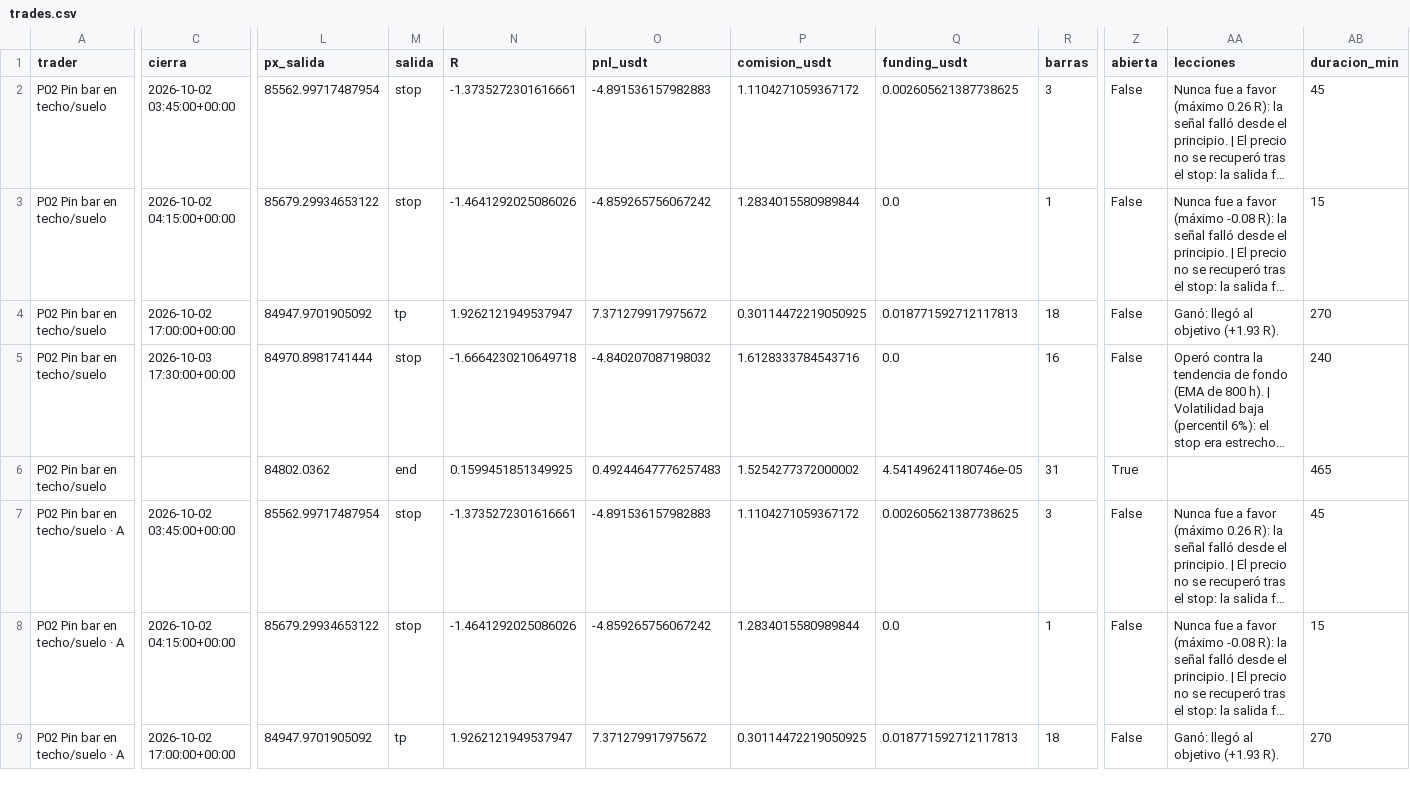
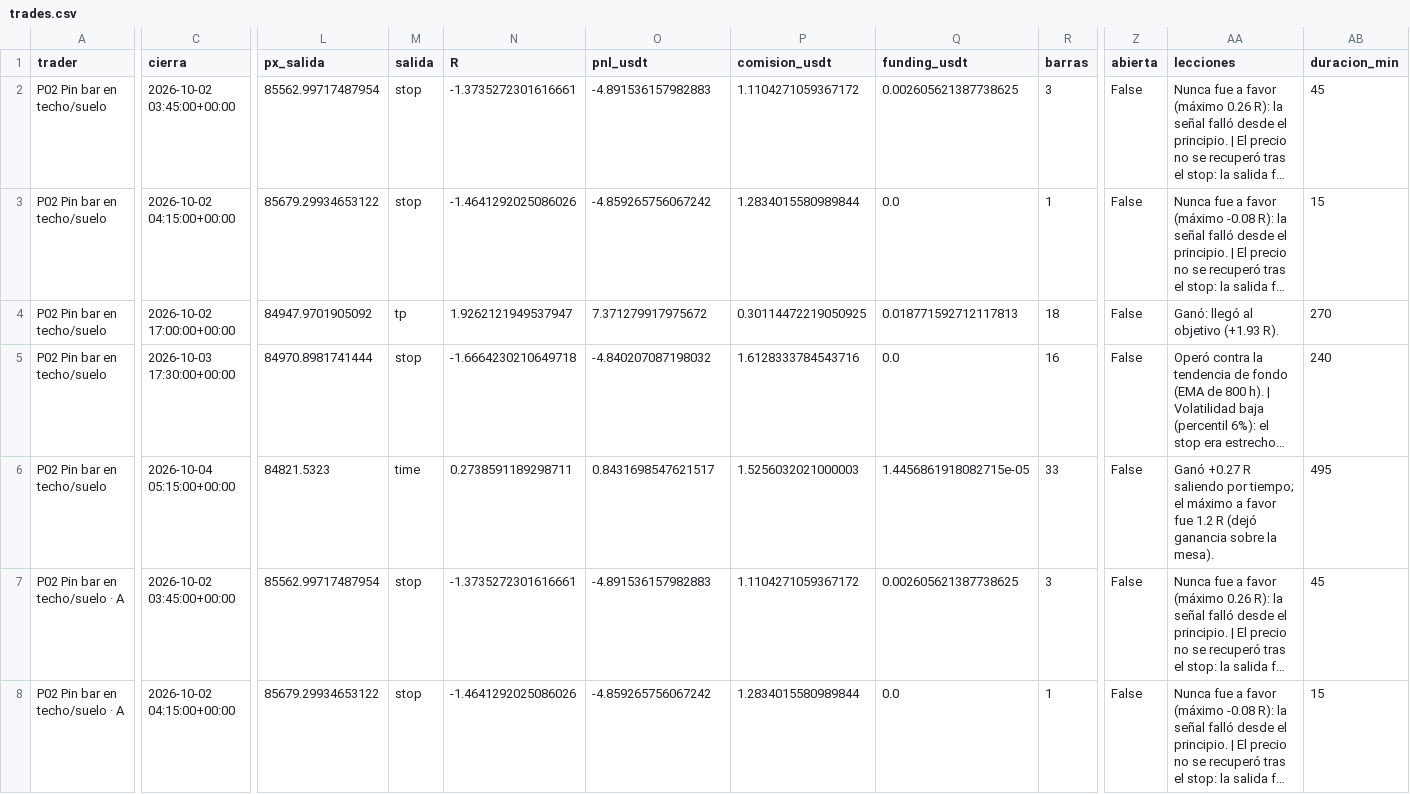
Before and after one commit to josecarrera2708-wq/viral-video-saas, a CSV file: millonary/paper_state/mesa15/trades.csv, drawn as a sheet; only a part is shown, gaps mark what is left out; the shorter side is filled out with more unchanged rows; long unchanged cells end in …; the diff names each change by its address in the sheet, - before the commit and + after, or states it on an @@ line.

```diff
--- a/millonary/paper_state/mesa15/trades.csv
+++ b/millonary/paper_state/mesa15/trades.csv
-C6 (cierra): (empty)
+C6 (cierra): 2026-10-04 05:15:00+00:00
-L6 (px_salida): 84802.0362
+L6 (px_salida): 84821.5323
-M6 (salida): end
+M6 (salida): time
-N6 (R): 0.1599451851349925
+N6 (R): 0.2738591189298711
-O6 (pnl_usdt): 0.49244647776257483
+O6 (pnl_usdt): 0.8431698547621517
-P6 (comision_usdt): 1.5254277372000002
+P6 (comision_usdt): 1.5256032021000003
-Q6 (funding_usdt): 4.541496241180746e-05
+Q6 (funding_usdt): 1.4456861918082715e-05
-R6 (barras): 31
+R6 (barras): 33
-Z6 (abierta): True
+Z6 (abierta): False
-AA6 (lecciones): (empty)
+AA6 (lecciones): Ganó +0.27 R saliendo por tiempo; el máximo a favor fue 1.2 R (dejó ganancia sobre la mesa).
-AB6 (duracion_min): 465
+AB6 (duracion_min): 495
```
Also changed, not shown: millonary/paper_state/intradia/trades.csv, millonary/paper_state/intradia/trades_mejoras.csv, 14 other files.
